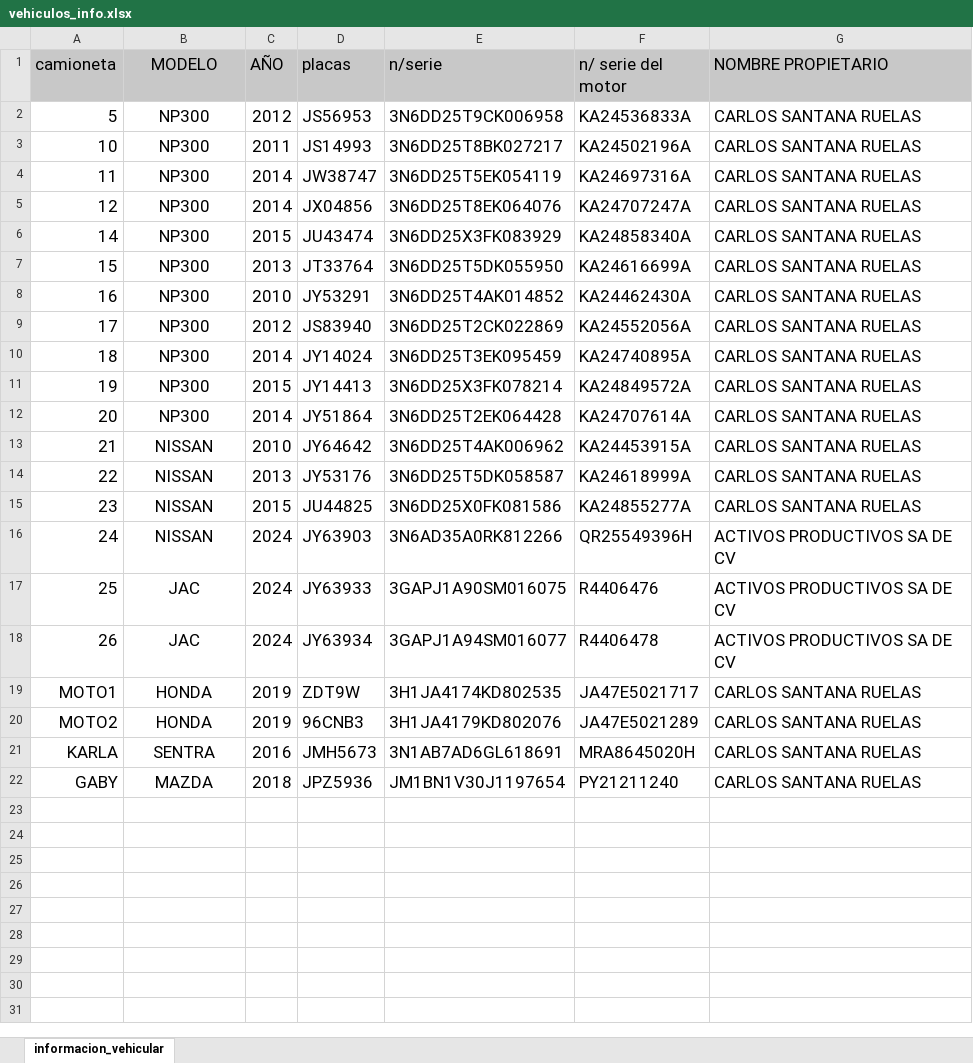
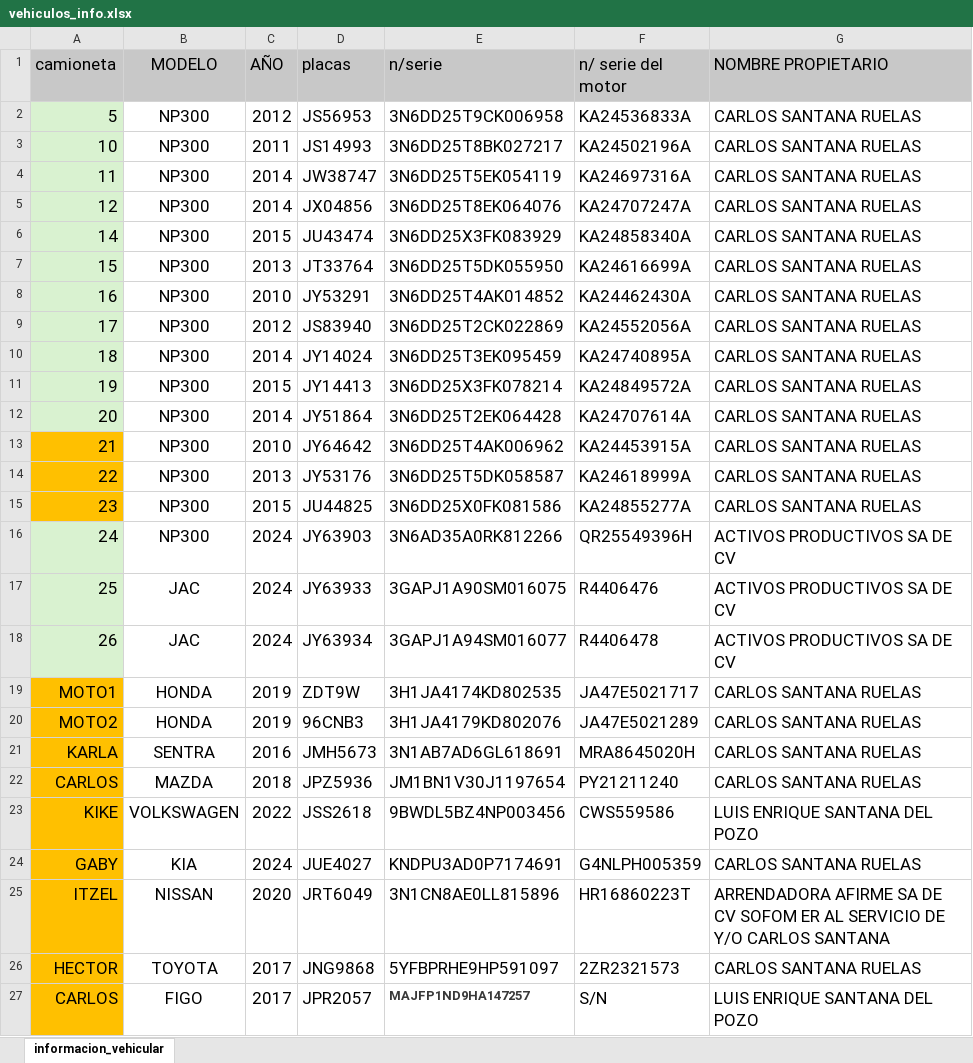
Before and after one commit to kikesantana52/adeudo-vehicular, an Excel workbook: vehiculos_info.xlsx, sheet informacion_vehicular, drawn as a sheet; values as stored, in another font and other column widths than the file's, no borders; the diff names each change by its address in the sheet, - before the commit and + after, or states it on an @@ line.

```diff
--- a/vehiculos_info.xlsx (sheet informacion_vehicular)
+++ b/vehiculos_info.xlsx (sheet informacion_vehicular)
-A2:A12 fill: none
+A2:A12 fill: #D9F2D0
-A13:A15 fill: none
+A13:A15 fill: #FFC000
-B13:B16 (MODELO): NISSAN
+B13:B16 (MODELO): NP300
-A16:A18 fill: none
+A16:A18 fill: #D9F2D0
-A19:A22 fill: none
+A19:A22 fill: #FFC000
-A22 (camioneta): GABY
+A22 (camioneta): CARLOS
+row 23: KIKE | VOLKSWAGEN | 2022 | JSS2618 | 9BWDL5BZ4NP003456 | CWS559586 | LUIS ENRIQUE SANTANA DEL POZO
+row 24: GABY | KIA | 2024 | JUE4027 | KNDPU3AD0P7174691 | G4NLPH005359 | CARLOS SANTANA RUELAS
+row 25: ITZEL | NISSAN | 2020 | JRT6049 | 3N1CN8AE0LL815896 | HR16860223T | ARRENDADORA AFIRME SA DE CV SOFOM ER AL SERVICIO DE Y/O CARLOS SANTANA
+row 26: HECTOR | TOYOTA | 2017 | JNG9868 | 5YFBPRHE9HP591097 | 2ZR2321573 | CARLOS SANTANA RUELAS
+row 27: CARLOS | FIGO | 2017 | JPR2057 | MAJFP1ND9HA147257 | S/N | LUIS ENRIQUE SANTANA DEL POZO
```
Also changed, not shown: archivo_maestro.xlsx, 4 other files.
